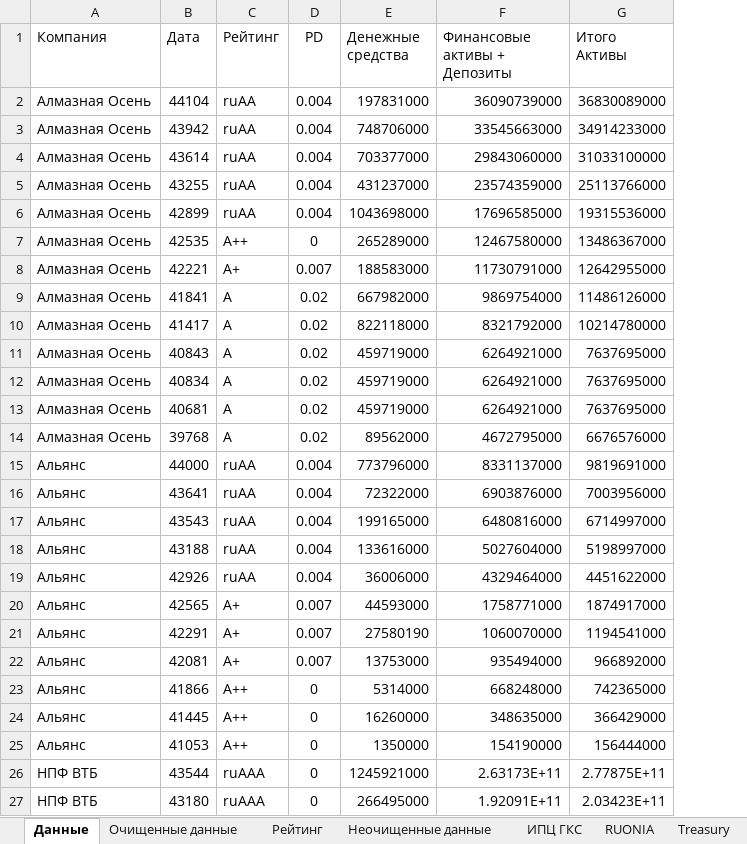
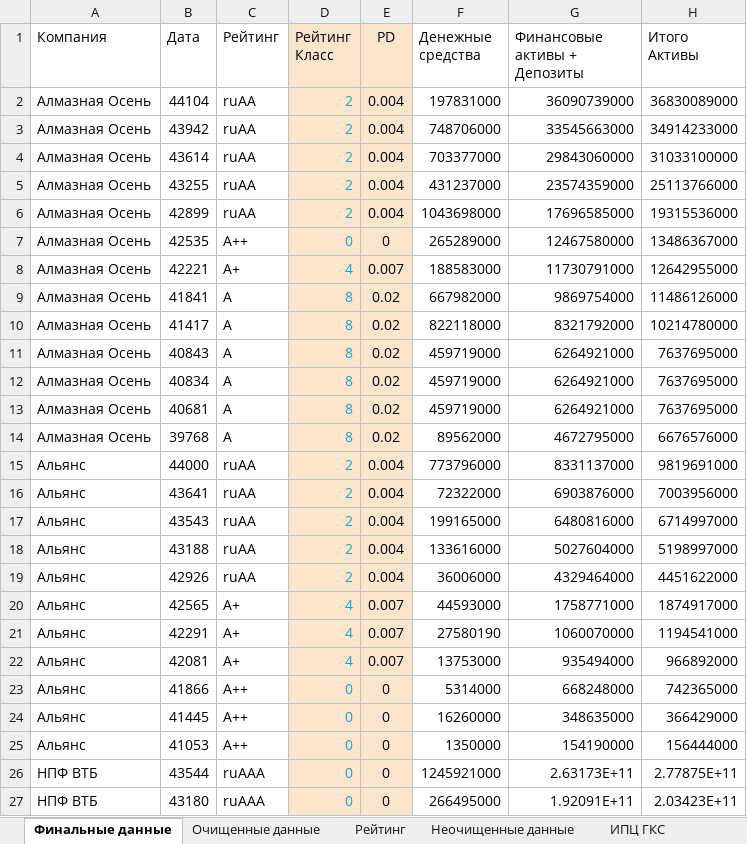
Before and after one commit to Gorlevichd/-, an Excel workbook: Данные.xlsx, sheet Финальные данные, drawn as a sheet; only a part is shown; values as stored, in another font and other column widths than the file's, no borders; charts and pictures not drawn; addresses are those after the commit; the diff covers the shown part only; the diff names each change by its address in the sheet, - before the commit and + after, or states it on an @@ line.

```diff
--- a/Данные.xlsx (sheet Финальные данные)
+++ b/Данные.xlsx (sheet Финальные данные)
-sheet tab: Данные
+sheet tab: Финальные данные
+column D (Рейтинг Класс), rows 2-27: 2 | 2 | 2 | 2 | 2 | 0 | 4 | 8 | 8 | 8 | 8 | 8 | 8 | 2 | 2 | 2 | 2 | 2 | 4 | 4 | 4 | 0 | 0 | 0 | 0 | 0
-E1:E27 fill: none
+E1:E27 fill: #FCE5CD
```
Also changed, not shown: cell formats elsewhere in this sheet, sheet Неочищенные данные, sheet IMOEX, sheet OFZ Yield, sheet RUONIA, sheet Очищенные данные, sheet АСВ, 2 more sheets, formulas that keep their value, hidden cells, charts or pictures, 4 other files.
